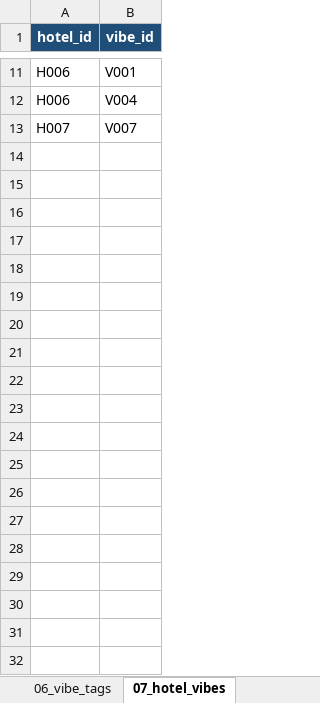
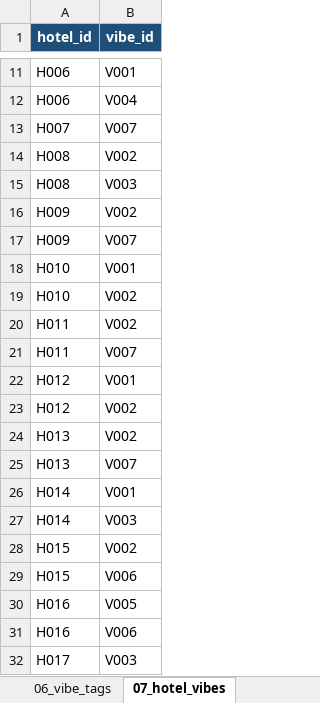
Before and after one commit to honguyenphuongnam999999-debug/hotel-booking-backend, an Excel workbook: HOTEL_BOOKING.xlsx, sheet 07_hotel_vibes, drawn as a sheet; only a part is shown, gaps mark what is left out; values as stored, in another font and other column widths than the file's, no borders; charts and pictures not drawn; the diff covers the shown part only; the diff names each change by its address in the sheet, - before the commit and + after, or states it on an @@ line.

```diff
--- a/HOTEL_BOOKING.xlsx (sheet 07_hotel_vibes)
+++ b/HOTEL_BOOKING.xlsx (sheet 07_hotel_vibes)
+row 14: H008 | V002
+row 15: H008 | V003
+row 16: H009 | V002
+row 17: H009 | V007
+row 18: H010 | V001
+row 19: H010 | V002
+row 20: H011 | V002
+row 21: H011 | V007
+row 22: H012 | V001
+row 23: H012 | V002
+row 24: H013 | V002
+row 25: H013 | V007
+row 26: H014 | V001
+row 27: H014 | V003
+row 28: H015 | V002
+row 29: H015 | V006
+row 30: H016 | V005
+row 31: H016 | V006
+row 32: H017 | V003
```
Also changed, not shown: 97 added rows elsewhere in this sheet, sheet 08_room_types, sheet 09_rooms, sheet 17_room_type_images, sheet 02_hotels, sheet 05_hotel_amenities, sheet 03_hotel_images, charts or pictures, 13 other files.
